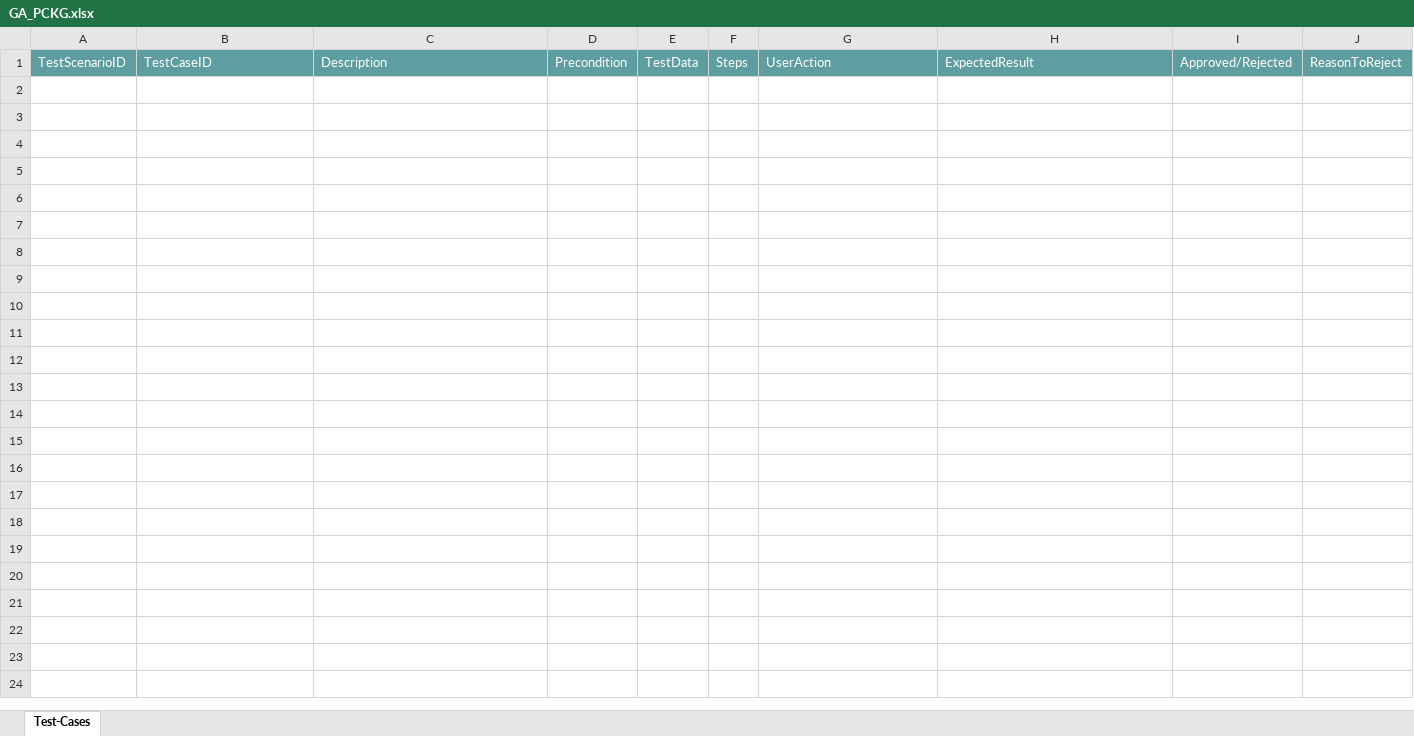
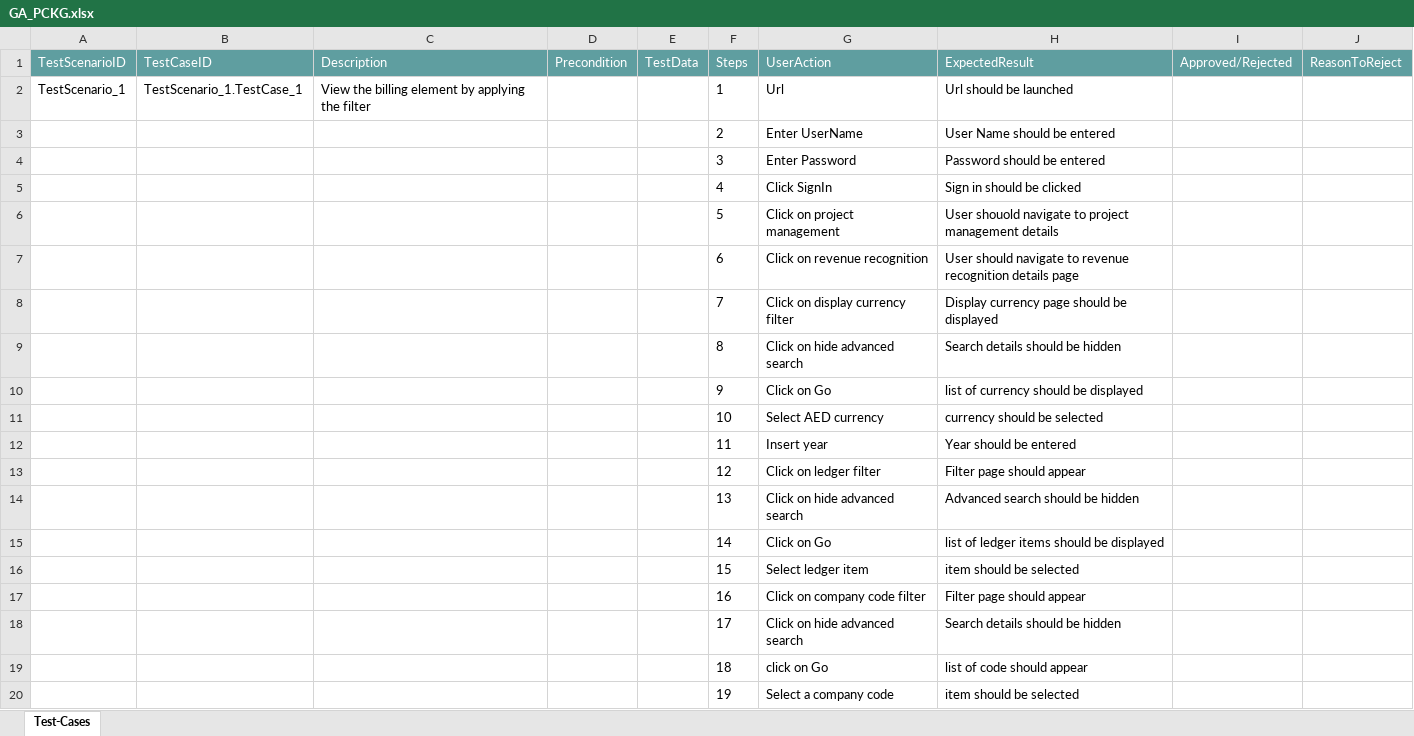
Before and after one commit to ShaikMohamedIrfan/GA_TEST, an Excel workbook: GA_PCKG.xlsx, sheet Test-Cases, drawn as a sheet; only a part is shown; values as stored, in another font and other column widths than the file's, no borders; table styles not drawn; the diff covers the shown part only; the diff names each change by its address in the sheet, - before the commit and + after, or states it on an @@ line.

Commit message:
Initial Commit for Verification of Test cases

```diff
--- a/GA_PCKG.xlsx (sheet Test-Cases)
+++ b/GA_PCKG.xlsx (sheet Test-Cases)
+row 2: TestScenario_1 | TestScenario_1.TestCase_1 | View the billing element by applying the filter |  |  | 1 | Url | Url should be launched
+row 3:  |  |  |  |  | 2 | Enter UserName | User Name should be entered
+row 4:  |  |  |  |  | 3 | Enter Password | Password should be entered
+row 5:  |  |  |  |  | 4 | Click SignIn | Sign in should be clicked
+row 6:  |  |  |  |  | 5 | Click on project management | User shouold navigate to project management details
+row 7:  |  |  |  |  | 6 | Click on revenue recognition | User should navigate to revenue recognition details page
+row 8:  |  |  |  |  | 7 | Click on display currency filter | Display currency page should be displayed
+row 9:  |  |  |  |  | 8 | Click on hide advanced search | Search details should be hidden
+row 10:  |  |  |  |  | 9 | Click on Go | list of currency should be displayed
+row 11:  |  |  |  |  | 10 | Select AED currency | currency should be selected
+row 12:  |  |  |  |  | 11 | Insert year | Year should be entered
+row 13:  |  |  |  |  | 12 | Click on ledger filter | Filter page should appear
+row 14:  |  |  |  |  | 13 | Click on hide advanced search | Advanced search should be hidden
+row 15:  |  |  |  |  | 14 | Click on Go | list of ledger items should be displayed
+row 16:  |  |  |  |  | 15 | Select ledger item | item should be selected
+row 17:  |  |  |  |  | 16 | Click on company code filter | Filter page should appear
+row 18:  |  |  |  |  | 17 | Click on hide advanced search | Search details should be hidden
+row 19:  |  |  |  |  | 18 | click on Go | list of code should appear
+row 20:  |  |  |  |  | 19 | Select a company code | item should be selected
```
Also changed, not shown: 95 added rows elsewhere in this sheet.
